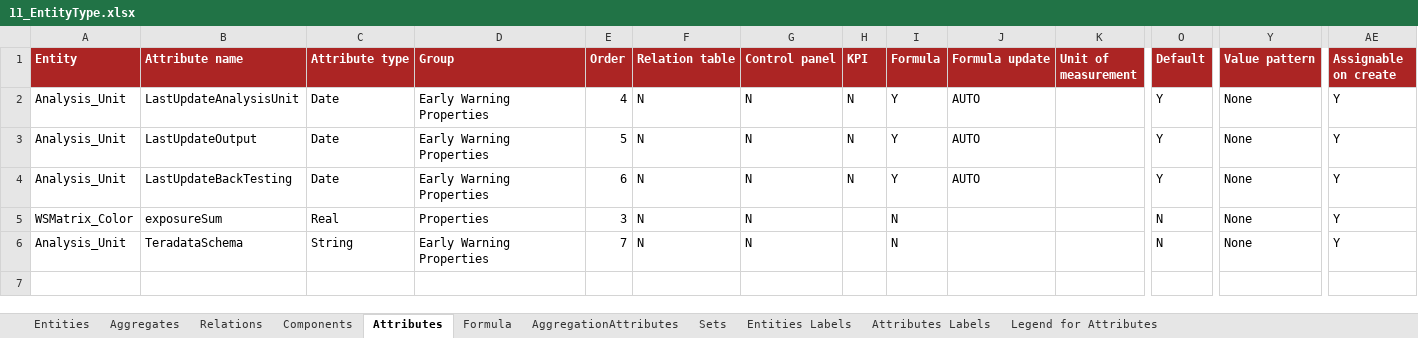
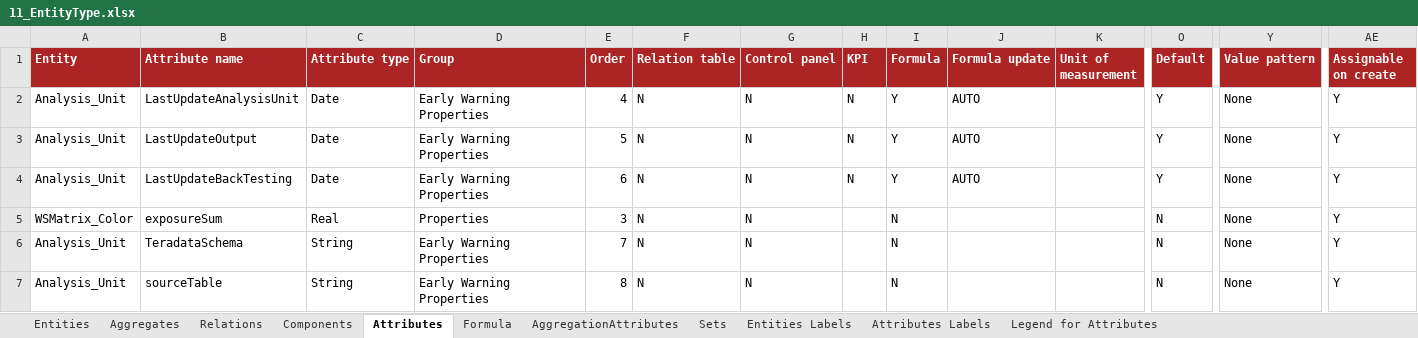
Before and after one commit to cybertop35/intelliJConf, an Excel workbook: earlywarning-pom/earlywarning-config/src/baf-configuration/11_EntityType.xlsx, sheet Attributes, drawn as a sheet; only a part is shown, gaps mark what is left out; values as stored, in another font and other column widths than the file's, no borders; charts and pictures not drawn; rows hold the shown columns only; the diff names each change by its address in the sheet, - before the commit and + after, or states it on an @@ line.

```diff
--- a/earlywarning-pom/earlywarning-config/src/baf-configuration/11_EntityType.xlsx (sheet Attributes)
+++ b/earlywarning-pom/earlywarning-config/src/baf-configuration/11_EntityType.xlsx (sheet Attributes)
+row 7: Analysis_Unit | sourceTable | String | Early Warning Properties | 8 | N | N |  | N |  |  | N | None | Y
```
Also changed, not shown: sheet Attributes Labels, earlywarning-pom/earlywarning-config/src/baf-configuration/03_LIB_EWS/03_LibFormula.xlsx, earlywarning-pom/earlywarning-config/src/baf-configuration/06_LIB_EWS_BE/06_LibFormula.xlsx, 13 other files.
